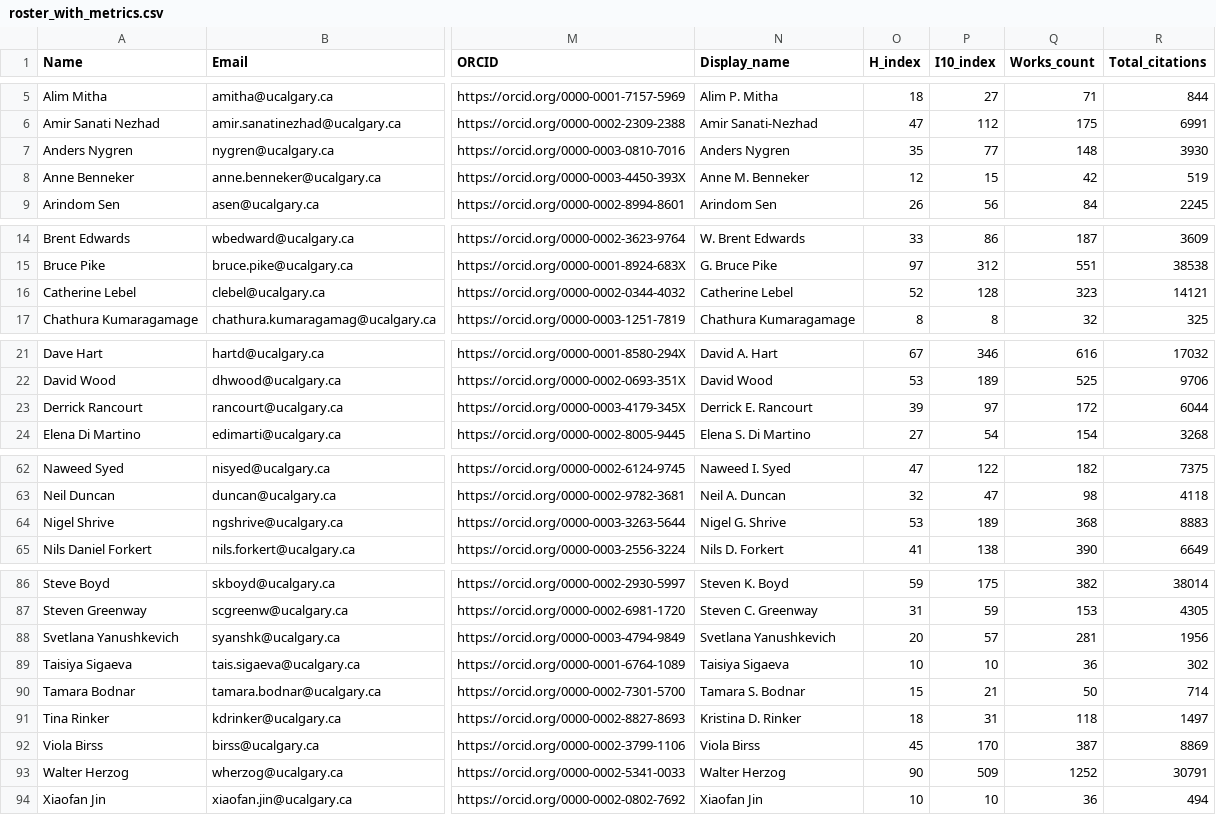
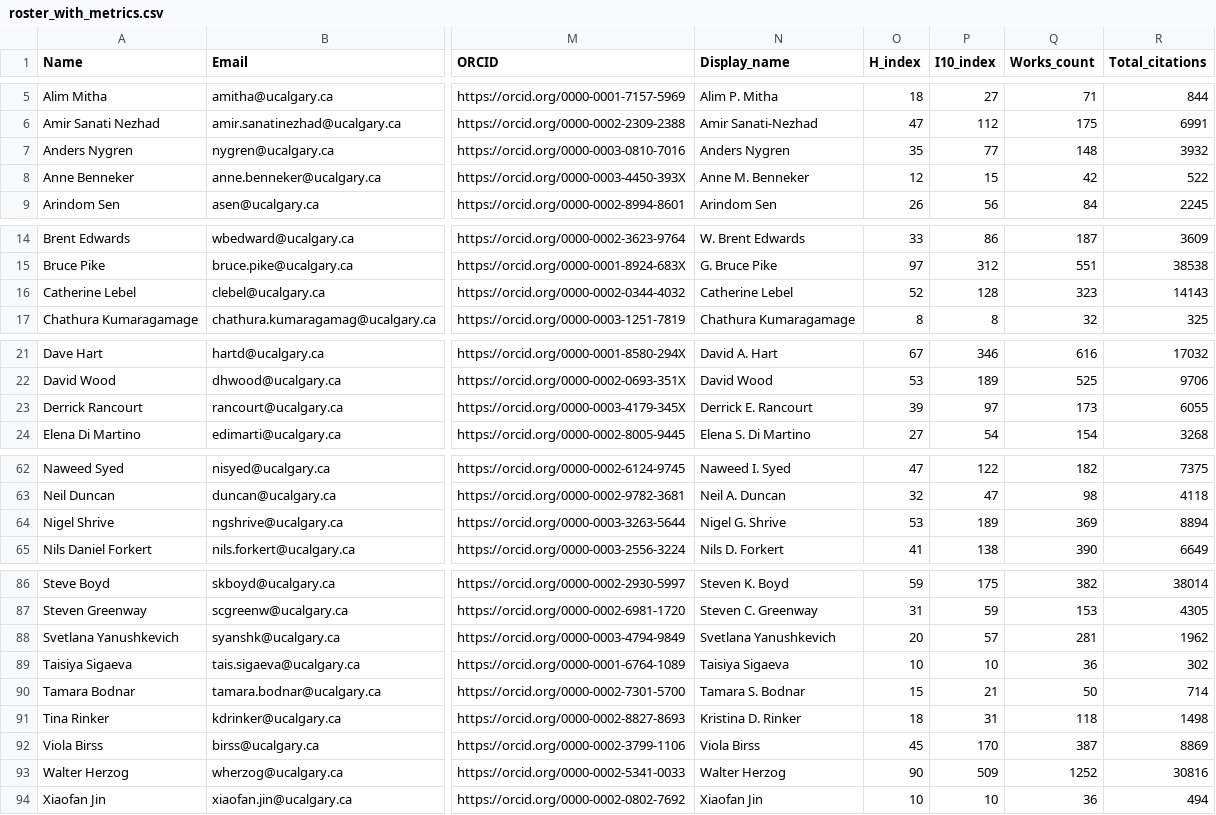
Before and after one commit to ResonanceResearch/OVC_Dashboard, a CSV file: data/roster_with_metrics.csv, drawn as a sheet; only a part is shown, gaps mark what is left out; the diff covers the shown part only; the diff names each change by its address in the sheet, - before the commit and + after, or states it on an @@ line.

```diff
--- a/data/roster_with_metrics.csv
+++ b/data/roster_with_metrics.csv
-R7 (Total_citations): 3930
+R7 (Total_citations): 3932
-R8 (Total_citations): 519
+R8 (Total_citations): 522
-R16 (Total_citations): 14121
+R16 (Total_citations): 14143
-Q23 (Works_count): 172
+Q23 (Works_count): 173
-R23 (Total_citations): 6044
+R23 (Total_citations): 6055
-Q64 (Works_count): 368
+Q64 (Works_count): 369
-R64 (Total_citations): 8883
+R64 (Total_citations): 8894
-R88 (Total_citations): 1956
+R88 (Total_citations): 1962
-R91 (Total_citations): 1497
+R91 (Total_citations): 1498
-R93 (Total_citations): 30791
+R93 (Total_citations): 30816
```
Also changed, not shown: 5 edited cells elsewhere in this file, 2 other files.
